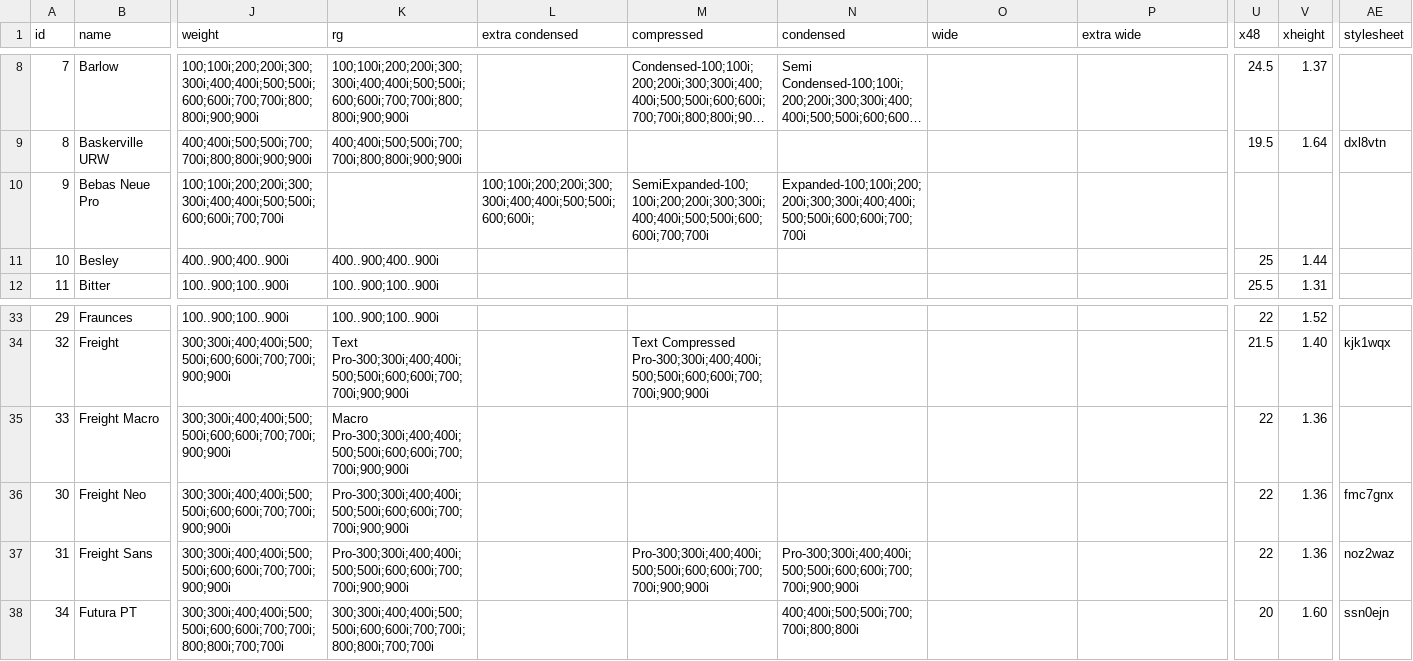
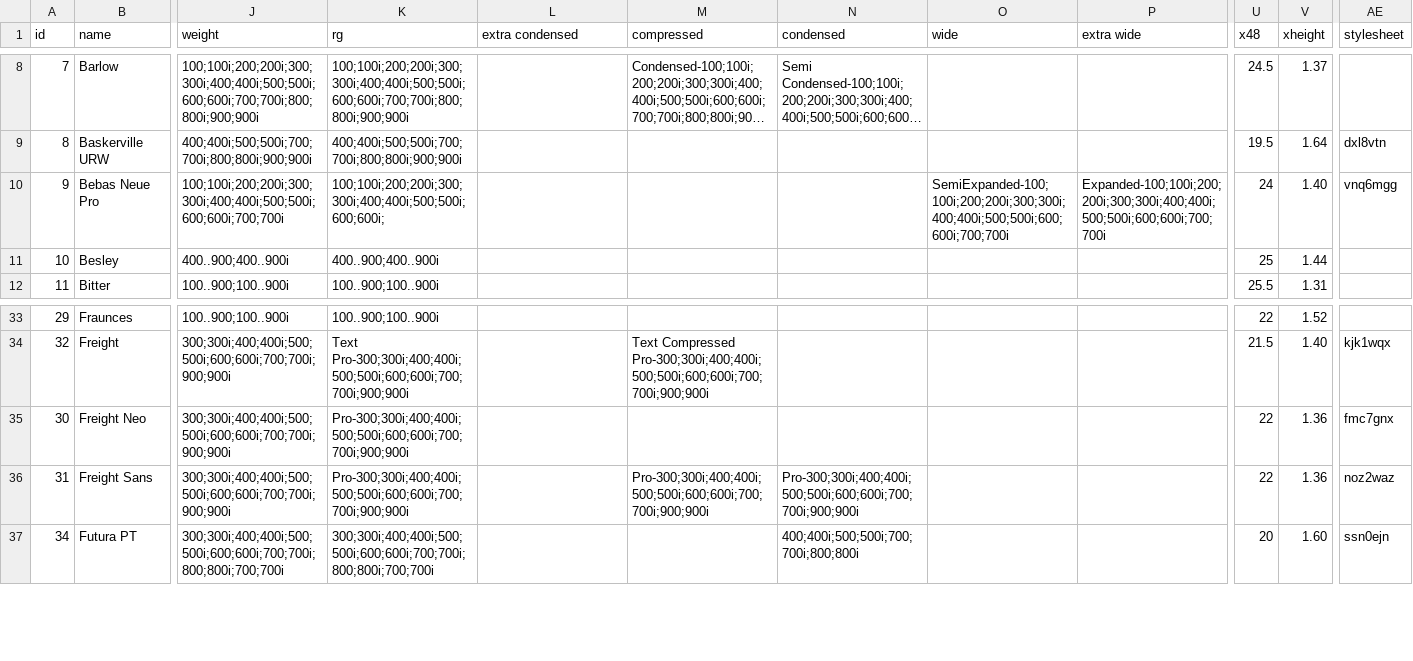
Before and after one commit to andrew-wallis/xenotype, a CSV file: src/data/fonts.csv, drawn as a sheet; only a part is shown, gaps mark what is left out; long unchanged cells end in …; rows hold the shown columns only; the diff names each change by its address in the sheet, - before the commit and + after, or states it on an @@ line.

```diff
--- a/src/data/fonts.csv
+++ b/src/data/fonts.csv
-K10 (rg): (empty)
+K10 (rg): 100;100i;200;200i;300;300i;400;400i;500;500i;600;600i;
-L10 (extra condensed): 100;100i;200;200i;300;300i;400;400i;500;500i;600;600i;
+L10 (extra condensed): (empty)
-M10 (compressed): SemiExpanded-100;100i;200;200i;300;300i;400;400i;500;500i;600;600i;700;700i
+M10 (compressed): (empty)
-N10 (condensed): Expanded-100;100i;200;200i;300;300i;400;400i;500;500i;600;600i;700;700i
+N10 (condensed): (empty)
-O10 (wide): (empty)
+O10 (wide): SemiExpanded-100;100i;200;200i;300;300i;400;400i;500;500i;600;600i;700;700i
-P10 (extra wide): (empty)
+P10 (extra wide): Expanded-100;100i;200;200i;300;300i;400;400i;500;500i;600;600i;700;700i
-U10 (x48): (empty)
+U10 (x48): 24
-V10 (xheight): (empty)
+V10 (xheight): 1.40
-AE10 (stylesheet): (empty)
+AE10 (stylesheet): vnq6mgg
-row 35: 33 | Freight Macro | 300;300i;400;400i;500;500i;600;600i;700;700i;900;900i | Macro Pro-300;300i;400;400i;500;500i;600;600i;700;700i;900;900i |  |  |  |  |  | 22 | 1.36
```
Also changed, not shown: 4 other files.
